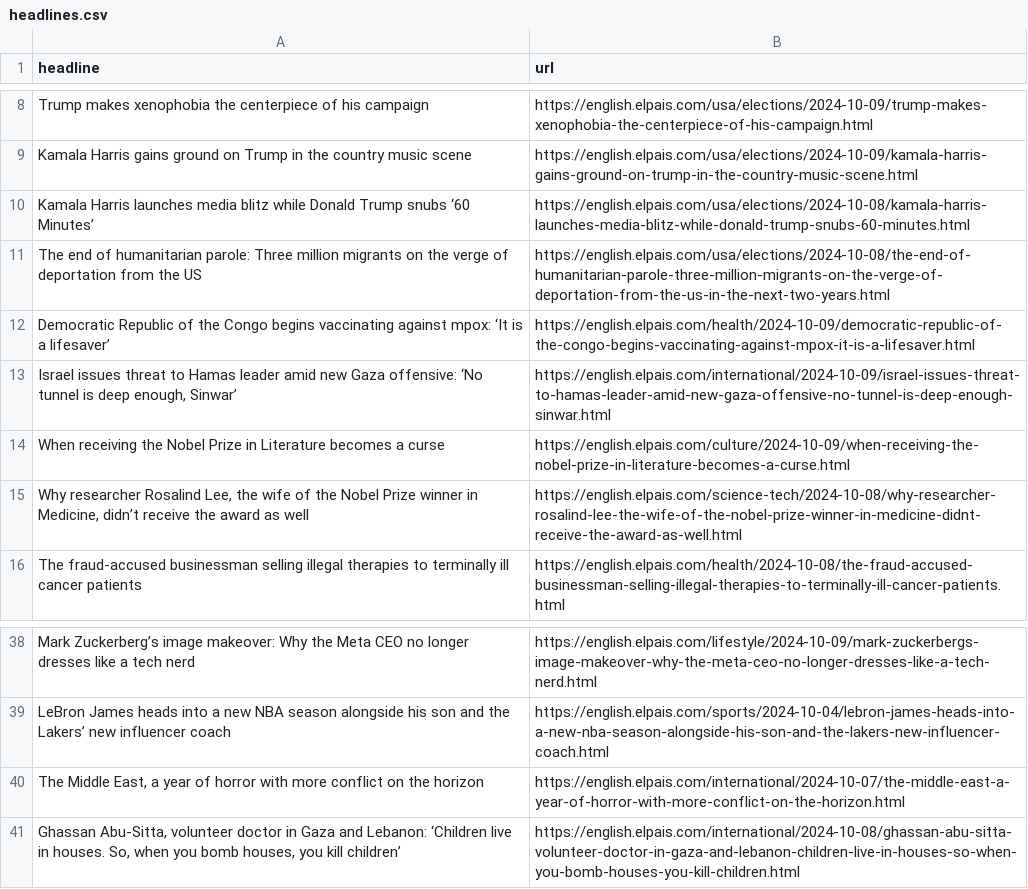
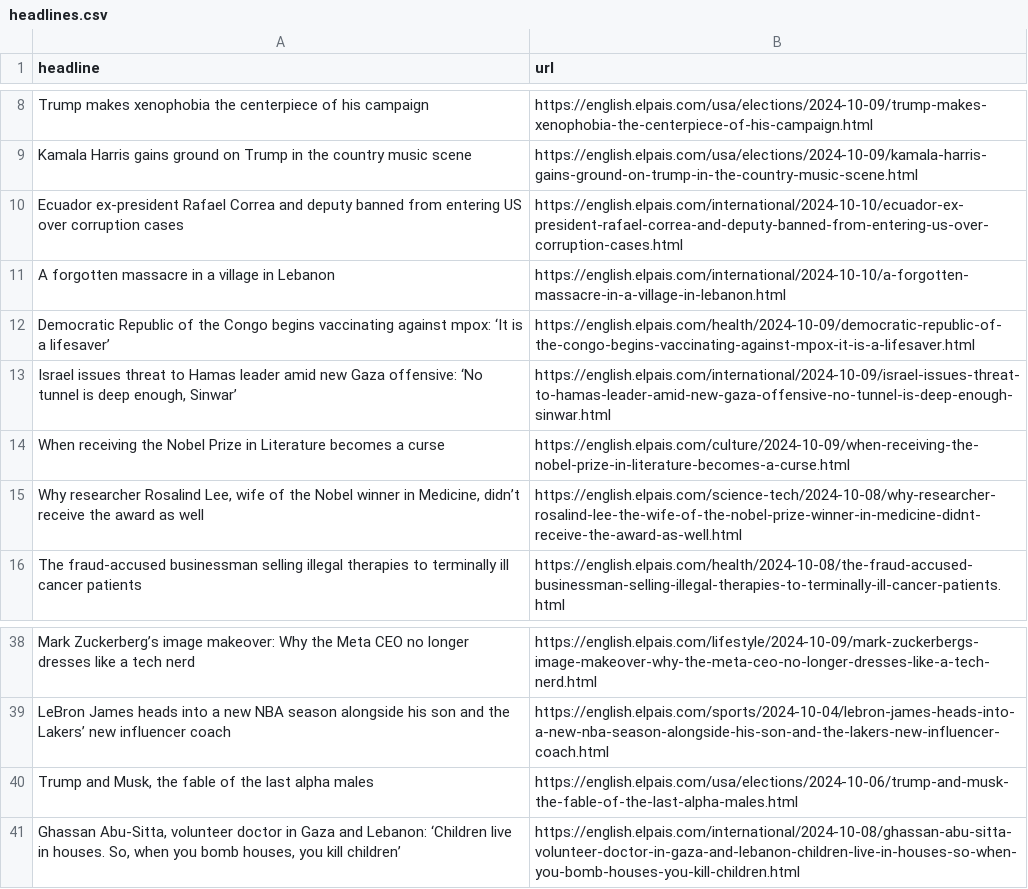
Before and after one commit to JSorrell99/el-pais-autoscraper, a CSV file: headlines.csv, drawn as a sheet; only a part is shown, gaps mark what is left out.

```diff
--- a/headlines.csv
+++ b/headlines.csv
@@ -9,4 +9,4 @@ Trump makes xenophobia the centerpiece of his campaign,https://english.elpais.co
 Kamala Harris gains ground on Trump in the country music scene,https://english.elpais.com/usa/elections/2024-10-09/kamala-harris-gains-ground-on-trump-in-the-country-music-scene.html
-Kamala Harris launches media blitz while Donald Trump snubs ‘60 Minutes’,https://english.elpais.com/usa/elections/2024-10-08/kamala-harris-launches-media-blitz-while-donald-trump-snubs-60-minutes.html
-The end of humanitarian parole: Three million migrants on the verge of deportation from the US,https://english.elpais.com/usa/elections/2024-10-08/the-end-of-humanitarian-parole-three-million-migrants-on-the-verge-of-deportation-from-the-us-in-the-next-two-years.html
+Ecuador ex-president Rafael Correa and deputy banned from entering US over corruption cases,https://english.elpais.com/international/2024-10-10/ecuador-ex-president-rafael-correa-and-deputy-banned-from-entering-us-over-corruption-cases.html
+A forgotten massacre in a village in Lebanon,https://english.elpais.com/international/2024-10-10/a-forgotten-massacre-in-a-village-in-lebanon.html
 Democratic Republic of the Congo begins vaccinating against mpox: ‘It is a lifesaver’,https://english.elpais.com/health/2024-10-09/democratic-republic-of-the-congo-begins-vaccinating-against-mpox-it-is-a-lifesaver.html
@@ -14,3 +14,3 @@ Democratic Republic of the Congo begins vaccinating against mpox: ‘It is a lif
 When receiving the Nobel Prize in Literature becomes a curse,https://english.elpais.com/culture/2024-10-09/when-receiving-the-nobel-prize-in-literature-becomes-a-curse.html
-"Why researcher Rosalind Lee, the wife of the Nobel Prize winner in Medicine, didn’t receive the award as well",https://english.elpais.com/science-tech/2024-10-08/why-researcher-rosalind-lee-the-wife-of-the-nobel-prize-winner-in-medicine-didnt-receive-the-award-as-well.html
+"Why researcher Rosalind Lee, wife of the Nobel winner in Medicine, didn’t receive the award as well",https://english.elpais.com/science-tech/2024-10-08/why-researcher-rosalind-lee-the-wife-of-the-nobel-prize-winner-in-medicine-didnt-receive-the-award-as-well.html
 The fraud-accused businessman selling illegal therapies to terminally ill cancer patients,https://english.elpais.com/health/2024-10-08/the-fraud-accused-businessman-selling-illegal-therapies-to-terminally-ill-cancer-patients.html
@@ -39,3 +39,3 @@ Mark Zuckerberg’s image makeover: Why the Meta CEO no longer dresses like a te
 LeBron James heads into a new NBA season alongside his son and the Lakers’ new influencer coach,https://english.elpais.com/sports/2024-10-04/lebron-james-heads-into-a-new-nba-season-alongside-his-son-and-the-lakers-new-influencer-coach.html
-"The Middle East, a year of horror with more conflict on the horizon",https://english.elpais.com/international/2024-10-07/the-middle-east-a-year-of-horror-with-more-conflict-on-the-horizon.html
+"Trump and Musk, the fable of the last alpha males",https://english.elpais.com/usa/elections/2024-10-06/trump-and-musk-the-fable-of-the-last-alpha-males.html
 "Ghassan Abu-Sitta, volunteer doctor in Gaza and Lebanon: ‘Children live in houses. So, when you bomb houses, you kill children’",https://english.elpais.com/international/2024-10-08/ghassan-abu-sitta-volunteer-doctor-in-gaza-and-lebanon-children-live-in-houses-so-when-you-bomb-houses-you-kill-children.html
```
